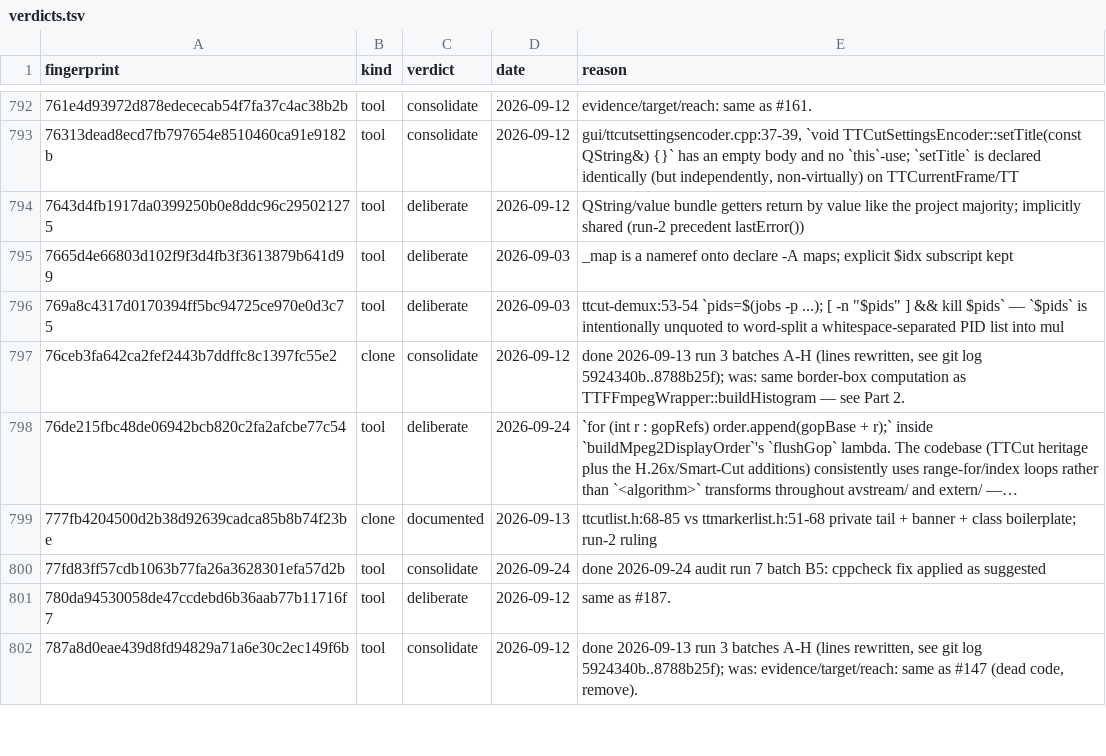
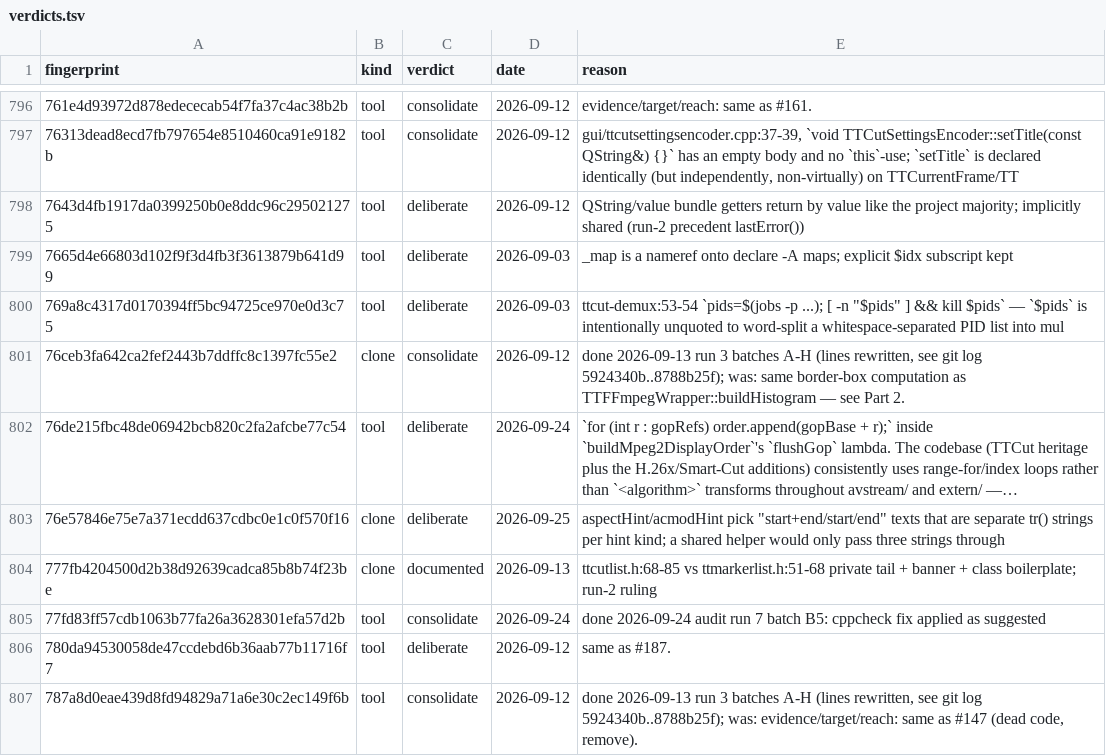
Before and after one commit to MINIXJR/TTCut-ng, a TSV file: docs/code-audit/verdicts.tsv, drawn as a sheet; only a part is shown, gaps mark what is left out; long unchanged cells end in …; the diff covers the shown part only; the diff names each change by its address in the sheet, - before the commit and + after, or states it on an @@ line.

```diff
--- a/docs/code-audit/verdicts.tsv
+++ b/docs/code-audit/verdicts.tsv
+row 803: 76e57846e75e7a371ecdd637cdbc0e1c0f570f16 | clone | deliberate | 2026-09-25 | aspectHint/acmodHint pick "start+end/start/end" texts that are separate tr() strings per hint kind; a shared helper would only pass three strings through
```
Also changed, not shown: 13 added rows and 9 edited cells elsewhere in this file, 22 other files.
